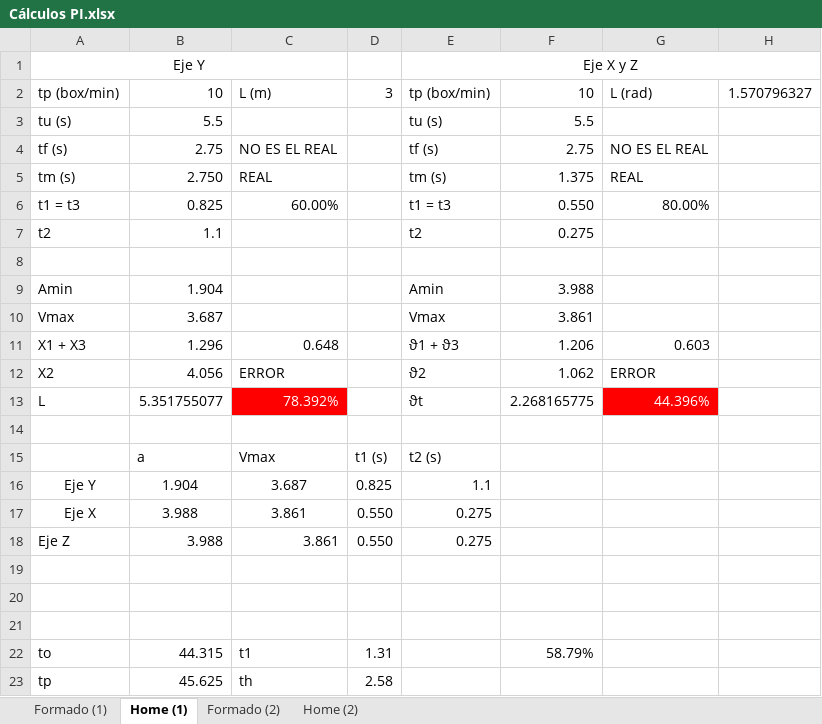
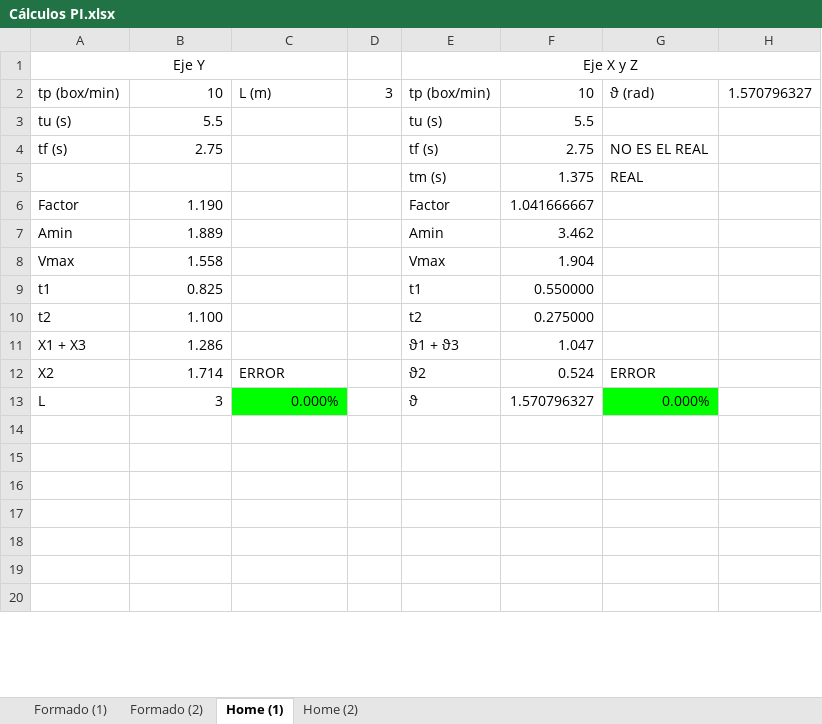
Before and after one commit to Yonvay/Servomechanisms_projects, an Excel workbook: Industrial Project/Cálculos PI.xlsx, sheet Home (1), drawn as a sheet; only a part is shown; values as stored, in another font and other column widths than the file's, no borders; removed rows and columns are numbered as before the commit, all else as after; the diff covers the shown part only; the diff names each change by its address in the sheet, - before the commit and + after, or states it on an @@ line.

```diff
--- a/Industrial Project/Cálculos PI.xlsx (sheet Home (1))
+++ b/Industrial Project/Cálculos PI.xlsx (sheet Home (1))
@@ sheet tab order changed: Formado (1) | Formado (2) | Home (1) | Home (2) @@
-G2: L (rad)
+G2: ϑ (rad)
-C4: NO ES EL REAL
+C4: (empty)
-A5: tm (s)
+A5: (empty)
-B5: 2.750
+B5: (empty)
-C5: REAL
+C5: (empty)
-row 6: t1 = t3 | 0.825 | 60.00% |  | t1 = t3 | 0.550 | 80.00%
-row 7: t2 | 1.1 |  |  | t2 | 0.275
-row 6: (empty)
+row 6: Factor | 1.190 |  |  | Factor | 1.041666667
-B7: 1.904
+B7: 1.889
-F7: 3.988
+F7: 3.462
-B8: 3.687
+B8: 1.558
-F8: 3.861
+F8: 1.904
+row 9: t1 | 0.825 |  |  | t1 | 0.550000
+row 10: t2 | 1.100 |  |  | t2 | 0.275000
-B11: 1.296
+B11: 1.286
-C11: 0.648
+C11: (empty)
-F11: 1.206
+F11: 1.047
-G11: 0.603
+G11: (empty)
-B12: 4.056
+B12: 1.714
-F12: 1.062
+F12: 0.524
-row 13: L | 5.351755077 | 78.392% |  | ϑt | 2.268165775 | 44.396%
-row 13: (empty)
+row 13: L | 3 | 0.000% |  | ϑ | 1.570796327 | 0.000%
-C13 fill: none
+C13 fill: #00FF00
-G13 fill: none
+G13 fill: #00FF00
-row 15:  | a | Vmax | t1 (s) | t2 (s)
-row 16: Eje Y | 1.904 | 3.687 | 0.825 | 1.1
-row 17: Eje X | 3.988 | 3.861 | 0.550 | 0.275
-row 18: Eje Z | 3.988 | 3.861 | 0.550 | 0.275
-row 17: to | 44.315 | t1 | 1.31 |  | 58.79%
+row 17: (empty)
-row 18: tp | 45.625 | th | 2.58
+row 18: (empty)
+row 19: (empty)
+row 20: (empty)
```
Also changed, not shown: 7 added rows and 1 edited cell elsewhere in this sheet, sheet Formado (1), sheet Formado (2), sheet Home (2), formulas that keep their value.
